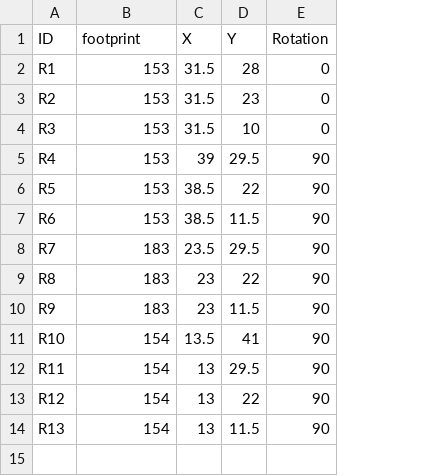
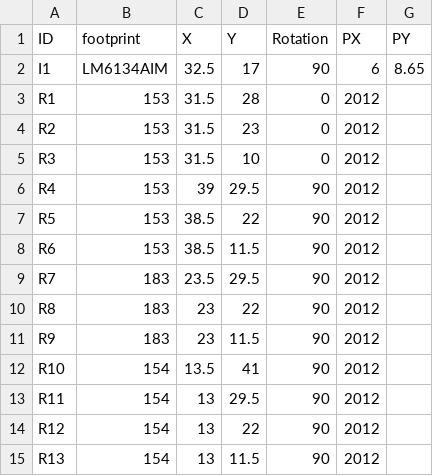
Before and after one commit to Neuron1c/AutomatedPCBInspection, a CSV file: pnp.csv, drawn as a sheet; addresses are those after the commit; the diff names each change by its address in the sheet, - before the commit and + after, or states it on an @@ line.

```diff
--- a/pnp.csv
+++ b/pnp.csv
+column F (PX), rows 3-15: all 2012
+column G (PY), empty
+row 2: I1 | LM6134AIM | 32.5 | 17 | 90 | 6 | 8.65
```
Also changed, not shown: 3 other files.
